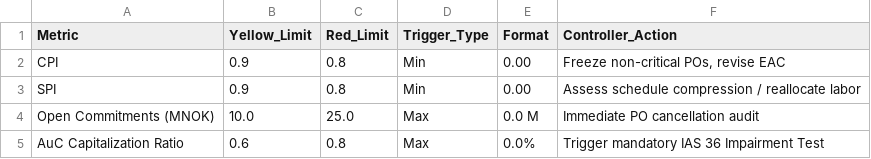
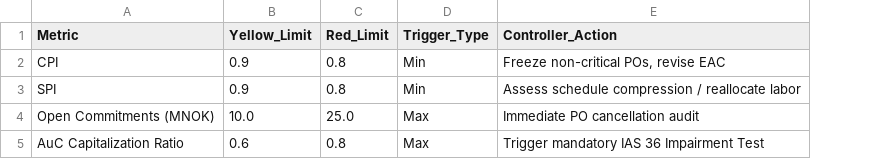
Before and after one commit to Frank-Ellingsen/greenpilot, a CSV file: processed/business_ready/Config_VarianceThresholds.csv, drawn as a sheet; the diff names each change by its address in the sheet, - before the commit and + after, or states it on an @@ line.

Commit message:
fix(pbi): align Config_VarianceThresholds CSV columns with TMDL and restore synced cache.abf

```diff
--- a/processed/business_ready/Config_VarianceThresholds.csv
+++ b/processed/business_ready/Config_VarianceThresholds.csv
-column E (Format), rows 2-5: 0.00 | 0.00 | 0.0 M | 0.0%
```
Also changed, not shown: processed/star_schema/Config_VarianceThresholds.csv, 4 other files.
